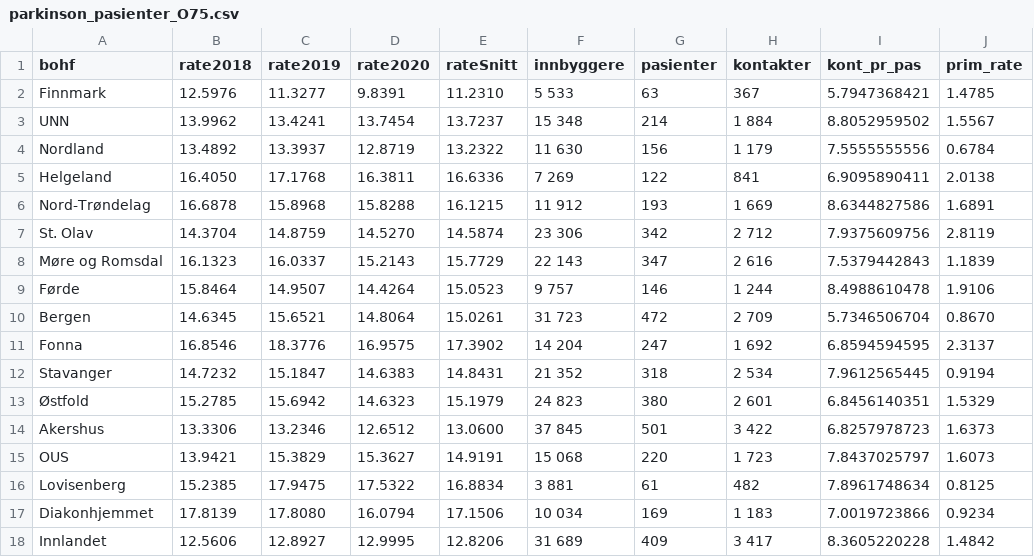
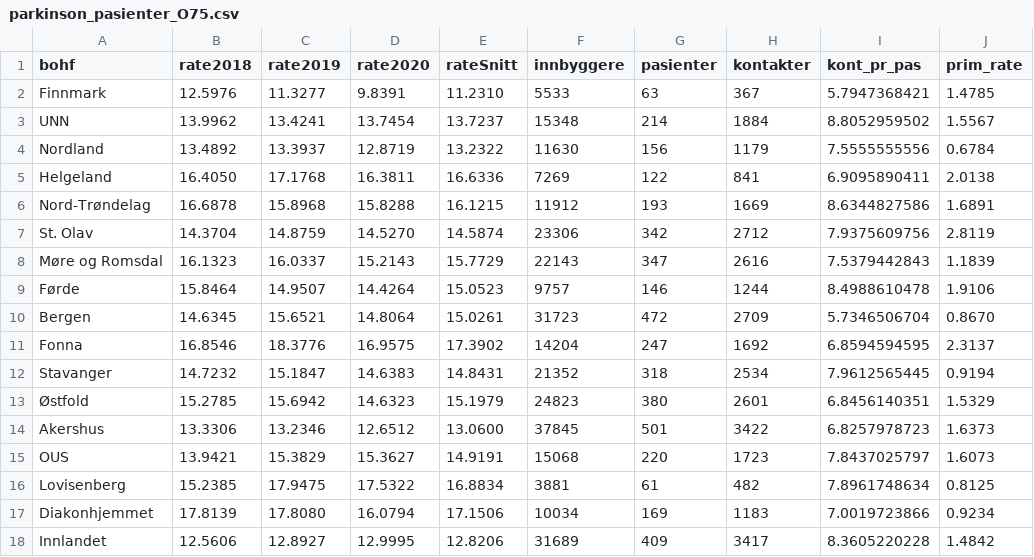
Before and after one commit to mong/hamongts, a CSV file: public/data/parkinson_pasienter_O75.csv, drawn as a sheet; only a part is shown; the diff covers the shown part only; the diff names each change by its address in the sheet, - before the commit and + after, or states it on an @@ line.

```diff
--- a/public/data/parkinson_pasienter_O75.csv
+++ b/public/data/parkinson_pasienter_O75.csv
-F2 (innbyggere): 5 533
+F2 (innbyggere): 5533
-F3 (innbyggere): 15 348
+F3 (innbyggere): 15348
-H3 (kontakter): 1 884
+H3 (kontakter): 1884
-F4 (innbyggere): 11 630
+F4 (innbyggere): 11630
-H4 (kontakter): 1 179
+H4 (kontakter): 1179
-F5 (innbyggere): 7 269
+F5 (innbyggere): 7269
-F6 (innbyggere): 11 912
+F6 (innbyggere): 11912
-H6 (kontakter): 1 669
+H6 (kontakter): 1669
-F7 (innbyggere): 23 306
+F7 (innbyggere): 23306
-H7 (kontakter): 2 712
+H7 (kontakter): 2712
-F8 (innbyggere): 22 143
+F8 (innbyggere): 22143
-H8 (kontakter): 2 616
+H8 (kontakter): 2616
-F9 (innbyggere): 9 757
+F9 (innbyggere): 9757
-H9 (kontakter): 1 244
+H9 (kontakter): 1244
-F10 (innbyggere): 31 723
+F10 (innbyggere): 31723
-H10 (kontakter): 2 709
+H10 (kontakter): 2709
-F11 (innbyggere): 14 204
+F11 (innbyggere): 14204
-H11 (kontakter): 1 692
+H11 (kontakter): 1692
-F12 (innbyggere): 21 352
+F12 (innbyggere): 21352
-H12 (kontakter): 2 534
+H12 (kontakter): 2534
-F13 (innbyggere): 24 823
+F13 (innbyggere): 24823
-H13 (kontakter): 2 601
+H13 (kontakter): 2601
-F14 (innbyggere): 37 845
+F14 (innbyggere): 37845
-H14 (kontakter): 3 422
+H14 (kontakter): 3422
-F15 (innbyggere): 15 068
+F15 (innbyggere): 15068
-H15 (kontakter): 1 723
+H15 (kontakter): 1723
-F16 (innbyggere): 3 881
+F16 (innbyggere): 3881
-F17 (innbyggere): 10 034
+F17 (innbyggere): 10034
-H17 (kontakter): 1 183
+H17 (kontakter): 1183
-F18 (innbyggere): 31 689
+F18 (innbyggere): 31689
-H18 (kontakter): 3 417
+H18 (kontakter): 3417
```
Also changed, not shown: 11 edited cells elsewhere in this file, public/data/parkinson_pasienter_U75.csv, public/data/parkinson_pasienter_alle.csv, 1 other file.
